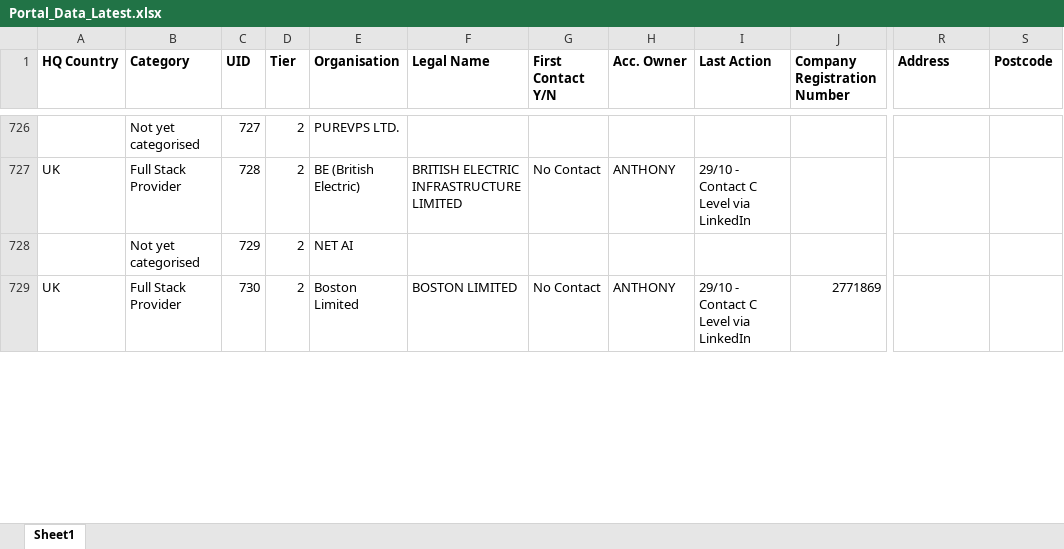
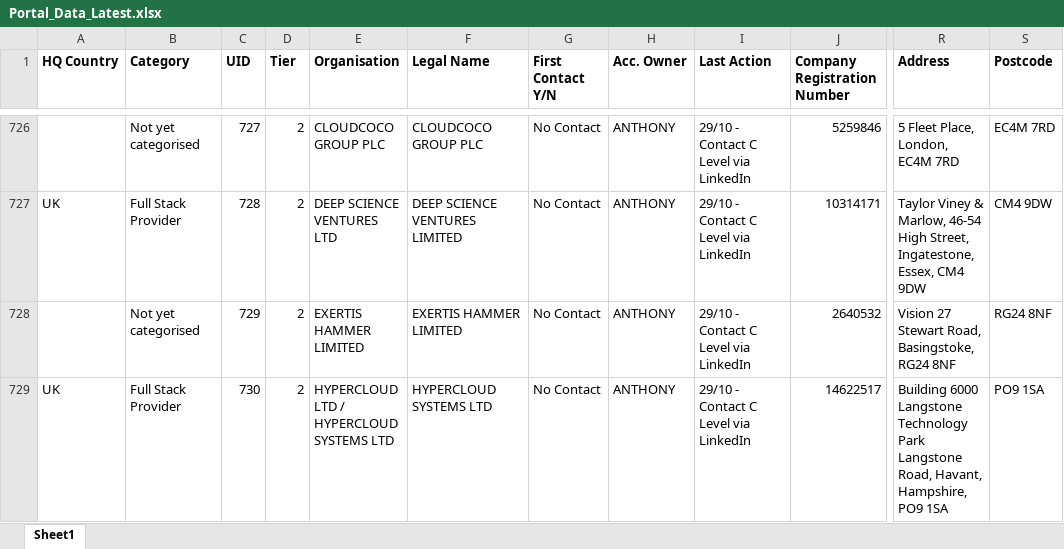
Before and after one commit to jcmariani1199-dot/NokiaPortal-Secure-V4, an Excel workbook: attached_assets/Portal_Data_Latest.xlsx, sheet Sheet1, drawn as a sheet; only a part is shown, gaps mark what is left out; values as stored, in another font and other column widths than the file's, no borders; the diff covers the shown part only; the diff names each change by its address in the sheet, - before the commit and + after, or states it on an @@ line.

```diff
--- a/attached_assets/Portal_Data_Latest.xlsx (sheet Sheet1)
+++ b/attached_assets/Portal_Data_Latest.xlsx (sheet Sheet1)
-E726 (Organisation): PUREVPS LTD.
+E726 (Organisation): CLOUDCOCO GROUP PLC
-F726 (Legal Name): (empty)
+F726 (Legal Name): CLOUDCOCO GROUP PLC
-G726 (First Contact Y/N): (empty)
+G726 (First Contact Y/N): No Contact
-H726 (Acc. Owner): (empty)
+H726 (Acc. Owner): ANTHONY
-I726 (Last Action): (empty)
+I726 (Last Action): 29/10 - Contact C Level via LinkedIn
-J726 (Company Registration Number): (empty)
+J726 (Company Registration Number): 5259846
-R726 (Address): (empty)
+R726 (Address): 5 Fleet Place, London, EC4M 7RD
-S726 (Postcode): (empty)
+S726 (Postcode): EC4M 7RD
-E727 (Organisation): BE (British Electric)
+E727 (Organisation): DEEP SCIENCE VENTURES LTD
-F727 (Legal Name): BRITISH ELECTRIC INFRASTRUCTURE LIMITED
+F727 (Legal Name): DEEP SCIENCE VENTURES LIMITED
-J727 (Company Registration Number): (empty)
+J727 (Company Registration Number): 10314171
-R727 (Address): (empty)
+R727 (Address): Taylor Viney & Marlow, 46-54 High Street, Ingatestone, Essex, CM4 9DW
-S727 (Postcode): (empty)
+S727 (Postcode): CM4 9DW
-E728 (Organisation): NET AI
+E728 (Organisation): EXERTIS HAMMER LIMITED
-F728 (Legal Name): (empty)
+F728 (Legal Name): EXERTIS HAMMER LIMITED
-G728 (First Contact Y/N): (empty)
+G728 (First Contact Y/N): No Contact
-H728 (Acc. Owner): (empty)
+H728 (Acc. Owner): ANTHONY
-I728 (Last Action): (empty)
+I728 (Last Action): 29/10 - Contact C Level via LinkedIn
-J728 (Company Registration Number): (empty)
+J728 (Company Registration Number): 2640532
-R728 (Address): (empty)
+R728 (Address): Vision 27 Stewart Road, Basingstoke, RG24 8NF
-S728 (Postcode): (empty)
+S728 (Postcode): RG24 8NF
-E729 (Organisation): Boston Limited
+E729 (Organisation): HYPERCLOUD LTD / HYPERCLOUD SYSTEMS LTD
-F729 (Legal Name): BOSTON LIMITED
+F729 (Legal Name): HYPERCLOUD SYSTEMS LTD
-J729 (Company Registration Number): 2771869
+J729 (Company Registration Number): 14622517
-R729 (Address): (empty)
+R729 (Address): Building 6000 Langstone Technology Park Langstone Road, Havant, Hampshire, PO9 1SA
-S729 (Postcode): (empty)
+S729 (Postcode): PO9 1SA
```
Also changed, not shown: 17 removed rows and 173 edited cells elsewhere in this sheet.
